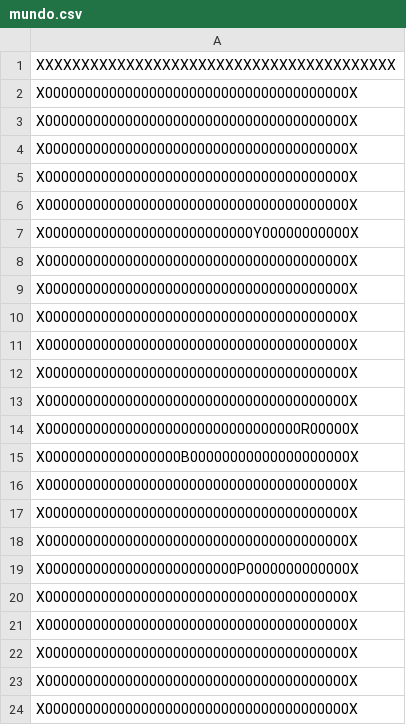
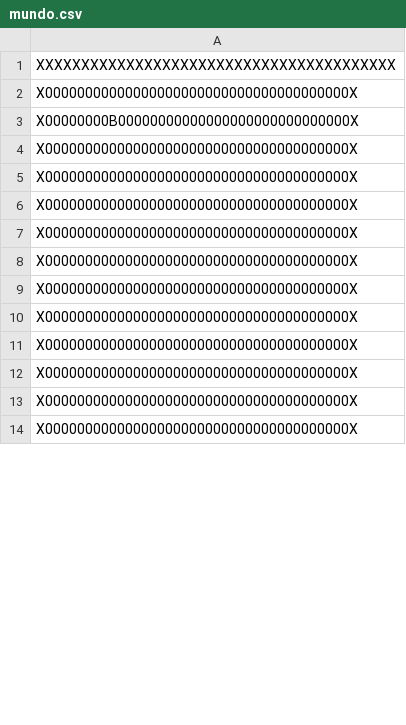
Before and after one commit to sofiawl/PACMANinTheDark, a CSV file: mundo.csv, drawn as a sheet; only a part is shown; the shorter side is filled out with more unchanged rows; removed rows and columns are numbered as before the commit, all else as after; the diff covers the shown part only; the diff names each change by its address in the sheet, - before the commit and + after, or states it on an @@ line.

```diff
--- a/mundo.csv
+++ b/mundo.csv
-A3: X00000000000000000000000000000000000000X
+A3: X00000000B00000000000000000000000000000X
-row 4: X00000000000000000000000000000000000000X
+row 16: X00000000000000000000000000000000000000X
-row 5: X00000000000000000000000000000000000000X
+row 25: X00000000000000000000000000000000000000X
-row 6: X00000000000000000000000000000000000000X
+row 26: X00000000000000000000000000000000000000X
-row 7: X00000000000000000000000000Y00000000000X
-row 8: X00000000000000000000000000000000000000X
+row 27: X00000000000000000000000000000000000000X
-row 9: X00000000000000000000000000000000000000X
+row 29: X00000000000000000000000000000000000000X
-row 10: X00000000000000000000000000000000000000X
+row 31: X00000000000000000000000000000000000000X
-row 11: X00000000000000000000000000000000000000X
-row 12: X00000000000000000000000000000000000000X
-row 13: X00000000000000000000000000000000000000X
-row 14: X00000000000000000000000000000000R00000X
-row 15: X00000000000000000B00000000000000000000X
-row 16: X00000000000000000000000000000000000000X
-row 17: X00000000000000000000000000000000000000X
-row 18: X00000000000000000000000000000000000000X
-row 19: X000000000000000000000000P0000000000000X
```
Also changed, not shown: 12 added rows, 2 removed rows and 1 edited cell elsewhere in this file, 1 other file.
